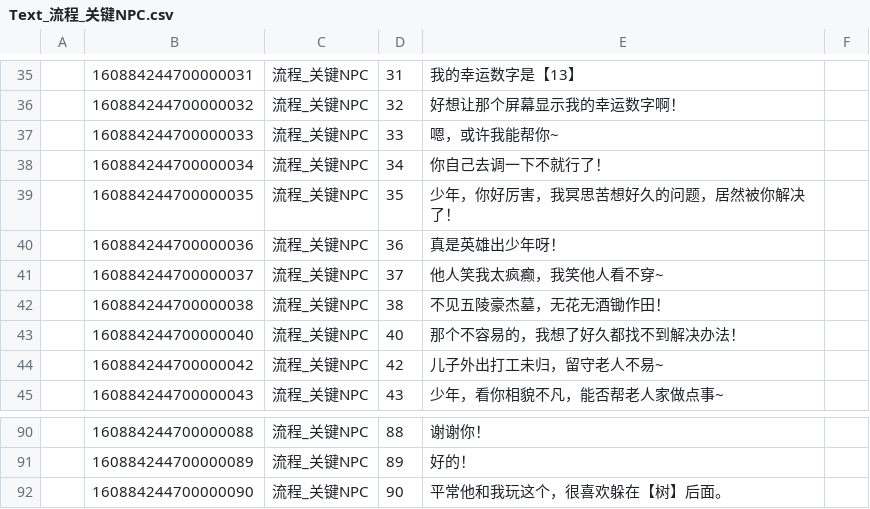
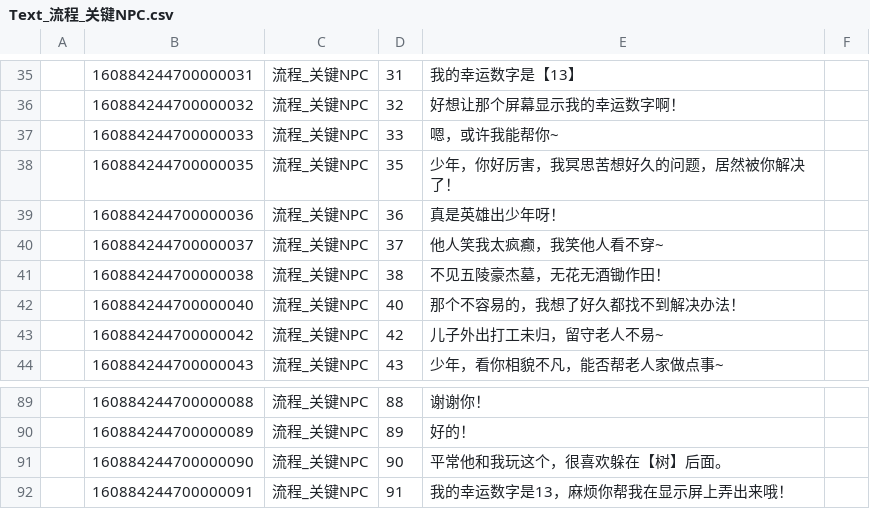
Before and after one commit to lovebirdsx/TestUE5, a CSV file: Content/Data/FlowList/Text_流程_关键NPC.csv, drawn as a sheet; only a part is shown, gaps mark what is left out.

```diff
--- a/Content/Data/FlowList/Text_流程_关键NPC.csv
+++ b/Content/Data/FlowList/Text_流程_关键NPC.csv
@@ -37,3 +37,2 @@
 ,160884244700000033,流程_关键NPC,33,嗯，或许我能帮你~,
-,160884244700000034,流程_关键NPC,34,你自己去调一下不就行了！,
 ,160884244700000035,流程_关键NPC,35,少年，你好厉害，我冥思苦想好久的问题，居然被你解决了！,
@@ -92 +91,2 @@
 ,160884244700000090,流程_关键NPC,90,平常他和我玩这个，很喜欢躲在【树】后面。,
+,160884244700000091,流程_关键NPC,91,我的幸运数字是13，麻烦你帮我在显示屏上弄出来哦！,
```
Also changed, not shown: Content/Data/FlowList/Text_流程_守卫.csv, Content/Data/FlowList/Text_流程_村民.csv, 9 other files.
